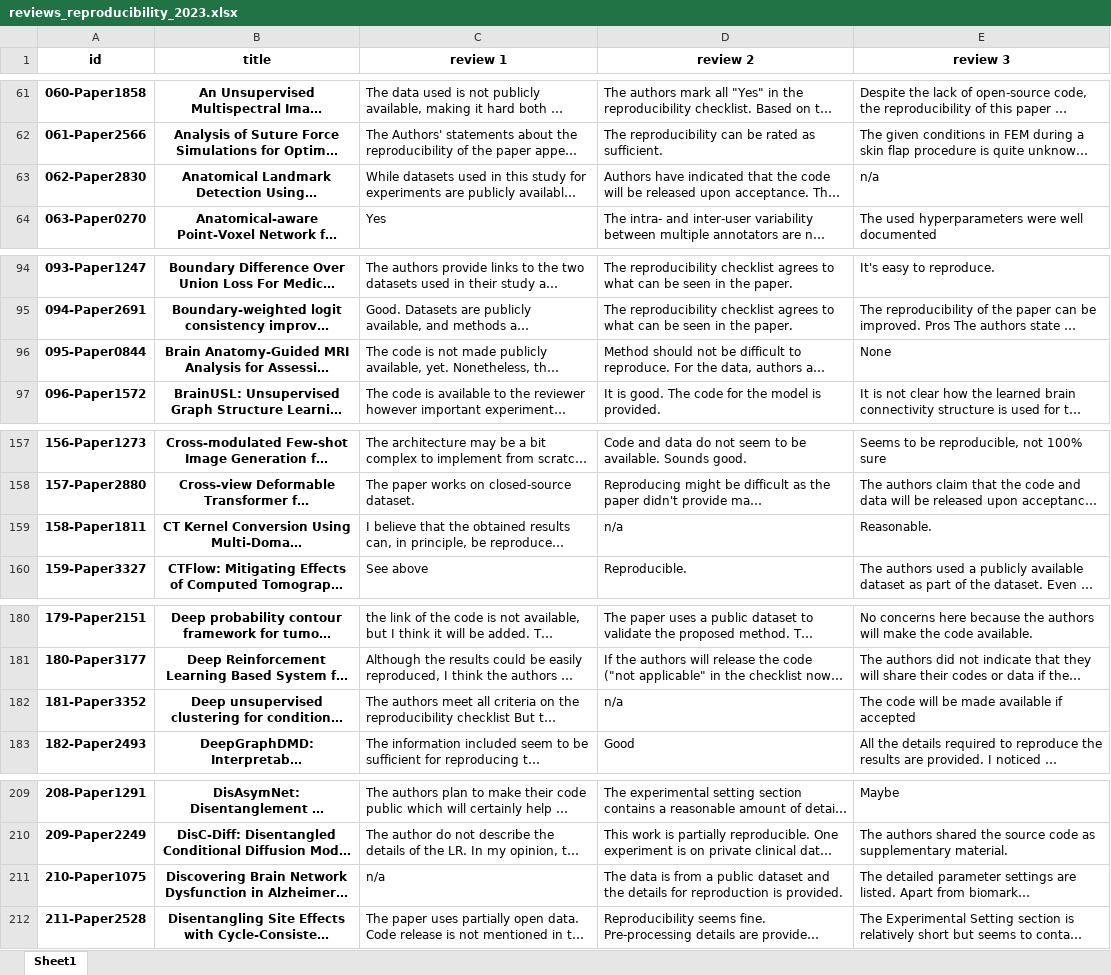
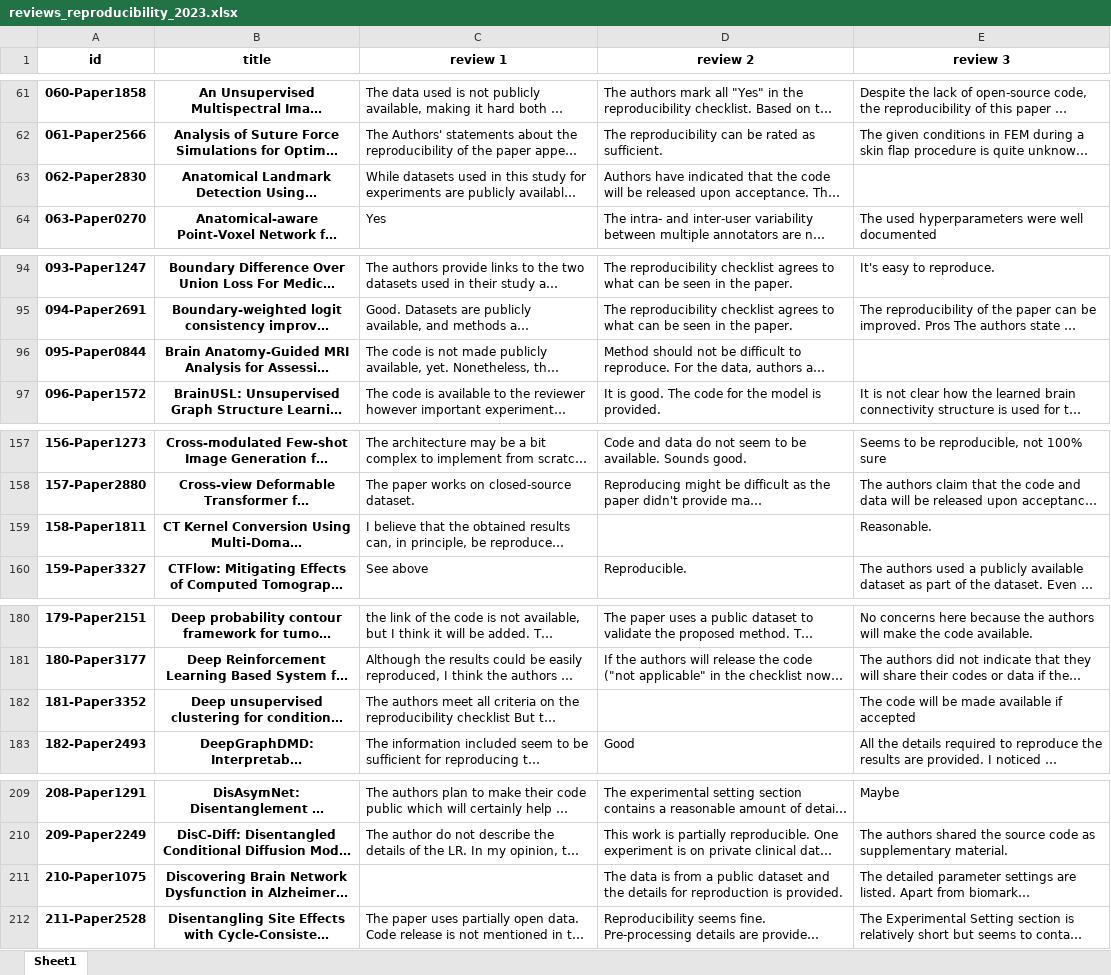
Before and after one commit to reproducibility-reviews/reproducibility-reviews, an Excel workbook: human_rating/reviews_reproducibility_2023.xlsx, sheet Sheet1, drawn as a sheet; only a part is shown, gaps mark what is left out; long unchanged cells end in …; values as stored, in another font and other column widths than the file's, no borders; the diff covers the shown part only; the diff names each change by its address in the sheet, - before the commit and + after, or states it on an @@ line.

```diff
--- a/human_rating/reviews_reproducibility_2023.xlsx (sheet Sheet1)
+++ b/human_rating/reviews_reproducibility_2023.xlsx (sheet Sheet1)
-E63 (review 3): n/a
+E63 (review 3): (empty)
-E96 (review 3): None
+E96 (review 3): (empty)
-D159 (review 2): n/a
+D159 (review 2): (empty)
-D182 (review 2): n/a
+D182 (review 2): (empty)
-C211 (review 1): n/a
+C211 (review 1): (empty)
```
Also changed, not shown: 4 edited cells elsewhere in this sheet, 26 other files.
